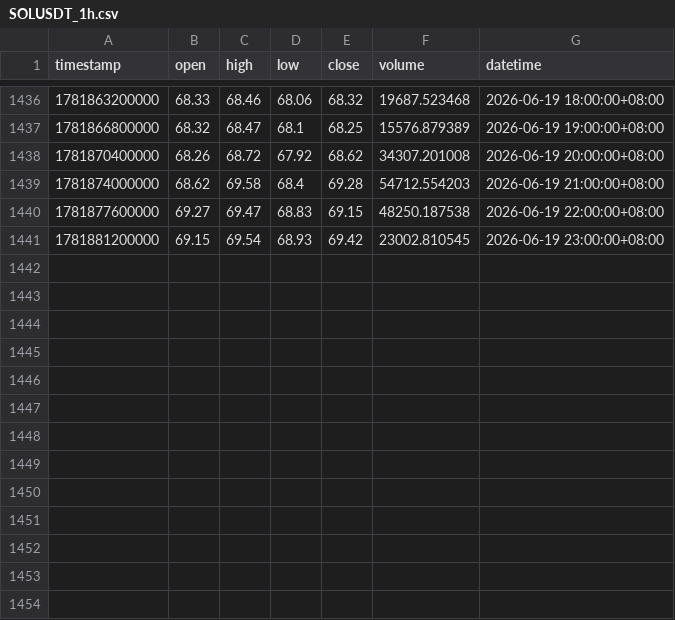
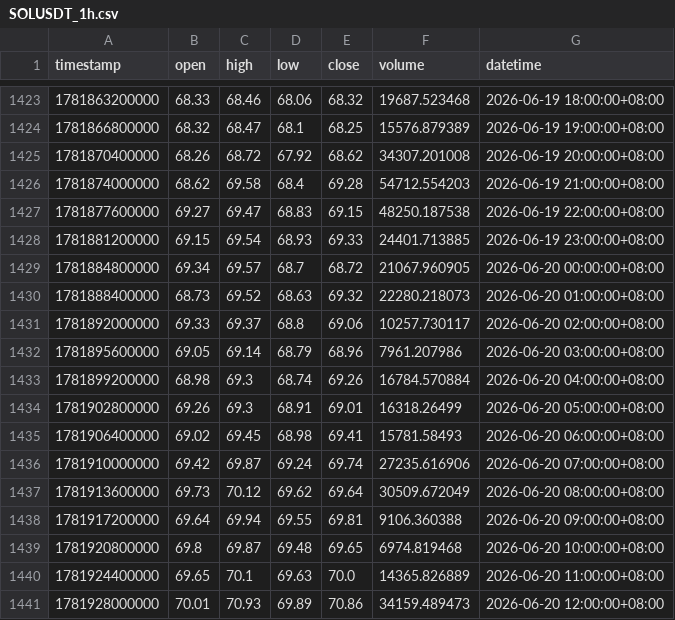
Before and after one commit to jabine9966/sol-perp-quant-report, a CSV file: data/SOLUSDT_1h.csv, drawn as a sheet; only a part is shown, gaps mark what is left out; the diff covers the shown part only.

```diff
--- a/data/SOLUSDT_1h.csv
+++ b/data/SOLUSDT_1h.csv
@@ -1440,2 +1427,15 @@ timestamp,open,high,low,close,volume,datetime
 1781877600000,69.27,69.47,68.83,69.15,48250.187538,2026-06-19 22:00:00+08:00
-1781881200000,69.15,69.54,68.93,69.42,23002.810545,2026-06-19 23:00:00+08:00
+1781881200000,69.15,69.54,68.93,69.33,24401.713885,2026-06-19 23:00:00+08:00
+1781884800000,69.34,69.57,68.7,68.72,21067.960905,2026-06-20 00:00:00+08:00
+1781888400000,68.73,69.52,68.63,69.32,22280.218073,2026-06-20 01:00:00+08:00
+1781892000000,69.33,69.37,68.8,69.06,10257.730117,2026-06-20 02:00:00+08:00
+1781895600000,69.05,69.14,68.79,68.96,7961.207986,2026-06-20 03:00:00+08:00
+1781899200000,68.98,69.3,68.74,69.26,16784.570884,2026-06-20 04:00:00+08:00
+1781902800000,69.26,69.3,68.91,69.01,16318.26499,2026-06-20 05:00:00+08:00
+1781906400000,69.02,69.45,68.98,69.41,15781.58493,2026-06-20 06:00:00+08:00
+1781910000000,69.42,69.87,69.24,69.74,27235.616906,2026-06-20 07:00:00+08:00
+1781913600000,69.73,70.12,69.62,69.64,30509.672049,2026-06-20 08:00:00+08:00
+1781917200000,69.64,69.94,69.55,69.81,9106.360388,2026-06-20 09:00:00+08:00
+1781920800000,69.8,69.87,69.48,69.65,6974.819468,2026-06-20 10:00:00+08:00
+1781924400000,69.65,70.1,69.63,70.0,14365.826889,2026-06-20 11:00:00+08:00
+1781928000000,70.01,70.93,69.89,70.86,34159.489473,2026-06-20 12:00:00+08:00
```
Also changed, not shown: 13 removed rows elsewhere in this file, data/SOLUSDT_15m.csv, data/SOLUSDT_2h.csv, 2 other files.
